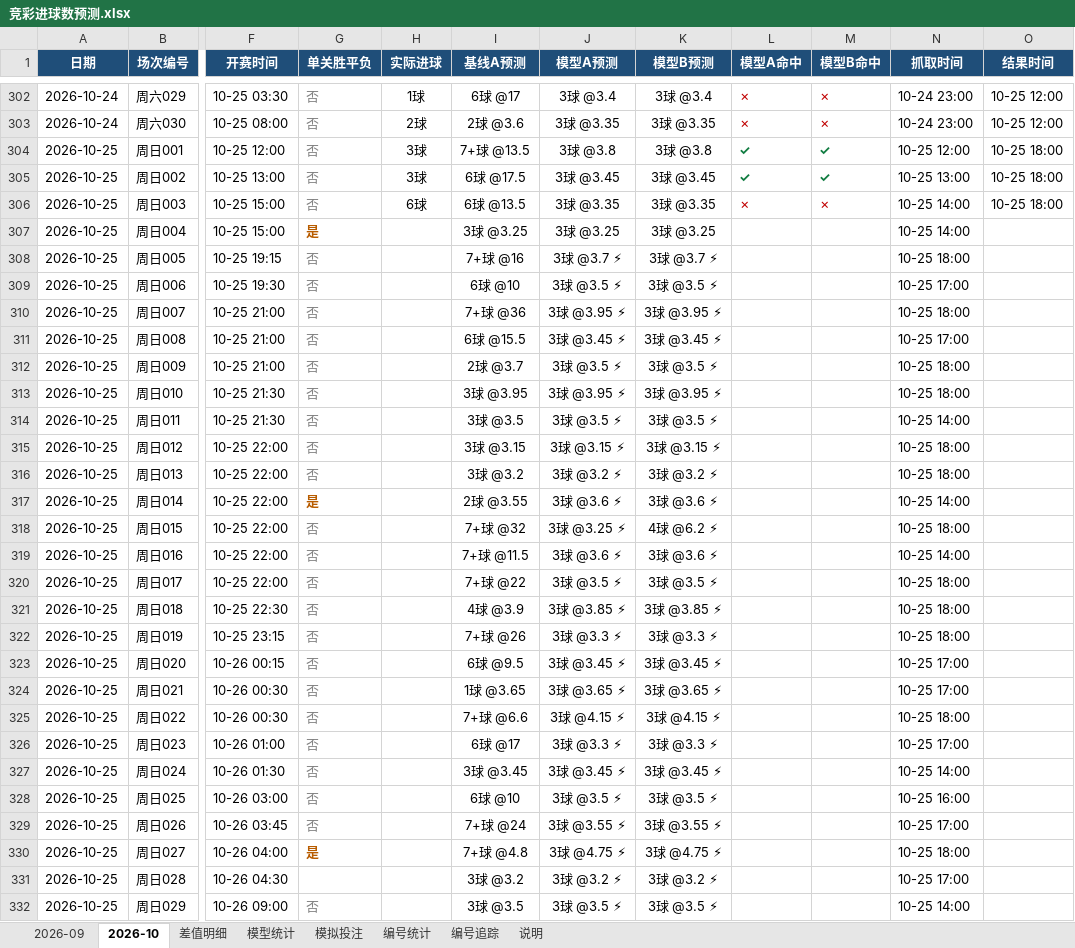
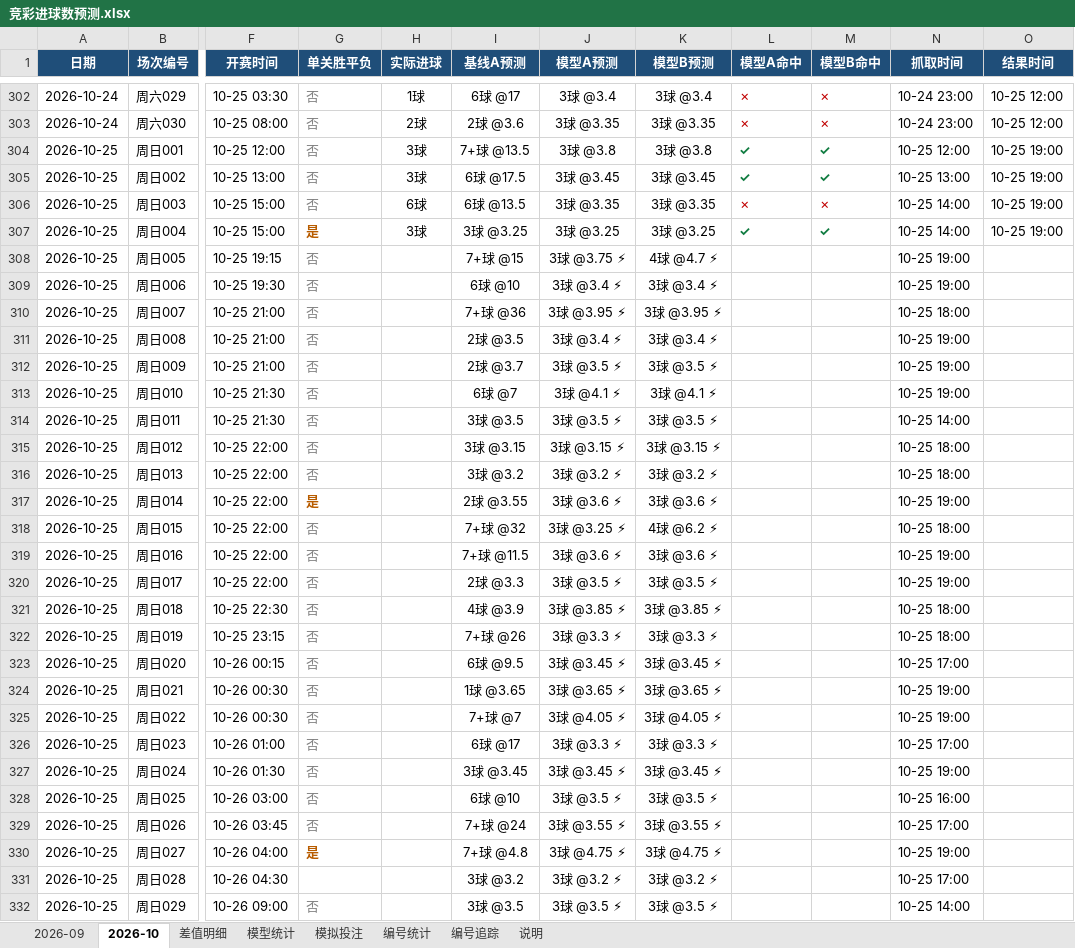
Before and after one commit to chuangyuyu/jingcai, an Excel workbook: docs/excel/竞彩进球数预测.xlsx, sheet 2026-10, drawn as a sheet; only a part is shown, gaps mark what is left out; values as stored, in another font and other column widths than the file's, no borders; the diff names each change by its address in the sheet, - before the commit and + after, or states it on an @@ line.

```diff
--- a/docs/excel/竞彩进球数预测.xlsx (sheet 2026-10)
+++ b/docs/excel/竞彩进球数预测.xlsx (sheet 2026-10)
-O304:O306 (结果时间): 10-25 18:00
+O304:O306 (结果时间): 10-25 19:00
-H307 (实际进球): (empty)
+H307 (实际进球): 3球
-L307 (模型A命中): (empty)
+L307 (模型A命中): ✓
-M307 (模型B命中): (empty)
+M307 (模型B命中): ✓
-O307 (结果时间): (empty)
+O307 (结果时间): 10-25 19:00
-I308 (基线A预测): 7+球 @16
+I308 (基线A预测): 7+球 @15
-J308 (模型A预测): 3球 @3.7 ⚡
+J308 (模型A预测): 3球 @3.75 ⚡
-K308 (模型B预测): 3球 @3.7 ⚡
+K308 (模型B预测): 4球 @4.7 ⚡
-N308 (抓取时间): 10-25 18:00
+N308 (抓取时间): 10-25 19:00
-J309 (模型A预测): 3球 @3.5 ⚡
+J309 (模型A预测): 3球 @3.4 ⚡
-K309 (模型B预测): 3球 @3.5 ⚡
+K309 (模型B预测): 3球 @3.4 ⚡
-N309 (抓取时间): 10-25 17:00
+N309 (抓取时间): 10-25 19:00
-I311 (基线A预测): 6球 @15.5
+I311 (基线A预测): 2球 @3.5
-J311 (模型A预测): 3球 @3.45 ⚡
+J311 (模型A预测): 3球 @3.4 ⚡
-K311 (模型B预测): 3球 @3.45 ⚡
+K311 (模型B预测): 3球 @3.4 ⚡
-N311 (抓取时间): 10-25 17:00
+N311 (抓取时间): 10-25 19:00
-N312:N313 (抓取时间): 10-25 18:00
+N312:N313 (抓取时间): 10-25 19:00
-I313 (基线A预测): 3球 @3.95
+I313 (基线A预测): 6球 @7
-J313 (模型A预测): 3球 @3.95 ⚡
+J313 (模型A预测): 3球 @4.1 ⚡
-K313 (模型B预测): 3球 @3.95 ⚡
+K313 (模型B预测): 3球 @4.1 ⚡
-N317 (抓取时间): 10-25 14:00
+N317 (抓取时间): 10-25 19:00
-N319 (抓取时间): 10-25 14:00
+N319 (抓取时间): 10-25 19:00
-I320 (基线A预测): 7+球 @22
+I320 (基线A预测): 2球 @3.3
-N320 (抓取时间): 10-25 18:00
+N320 (抓取时间): 10-25 19:00
-N324 (抓取时间): 10-25 17:00
+N324 (抓取时间): 10-25 19:00
-I325 (基线A预测): 7+球 @6.6
+I325 (基线A预测): 7+球 @7
-J325 (模型A预测): 3球 @4.15 ⚡
+J325 (模型A预测): 3球 @4.05 ⚡
-K325 (模型B预测): 3球 @4.15 ⚡
+K325 (模型B预测): 3球 @4.05 ⚡
-N325 (抓取时间): 10-25 18:00
+N325 (抓取时间): 10-25 19:00
-N327 (抓取时间): 10-25 14:00
+N327 (抓取时间): 10-25 19:00
-N330 (抓取时间): 10-25 18:00
+N330 (抓取时间): 10-25 19:00
```
Also changed, not shown: sheet 差值明细, sheet 模拟投注, sheet 模型统计, sheet 编号追踪, sheet 编号统计, 6 other files.
